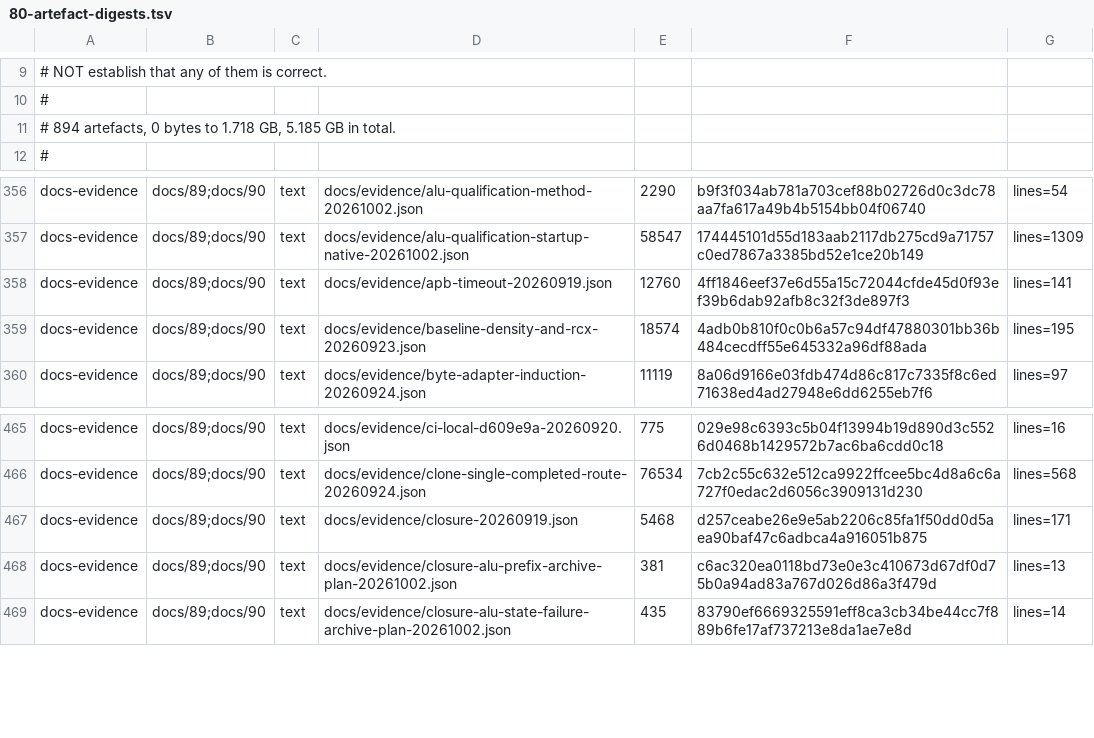
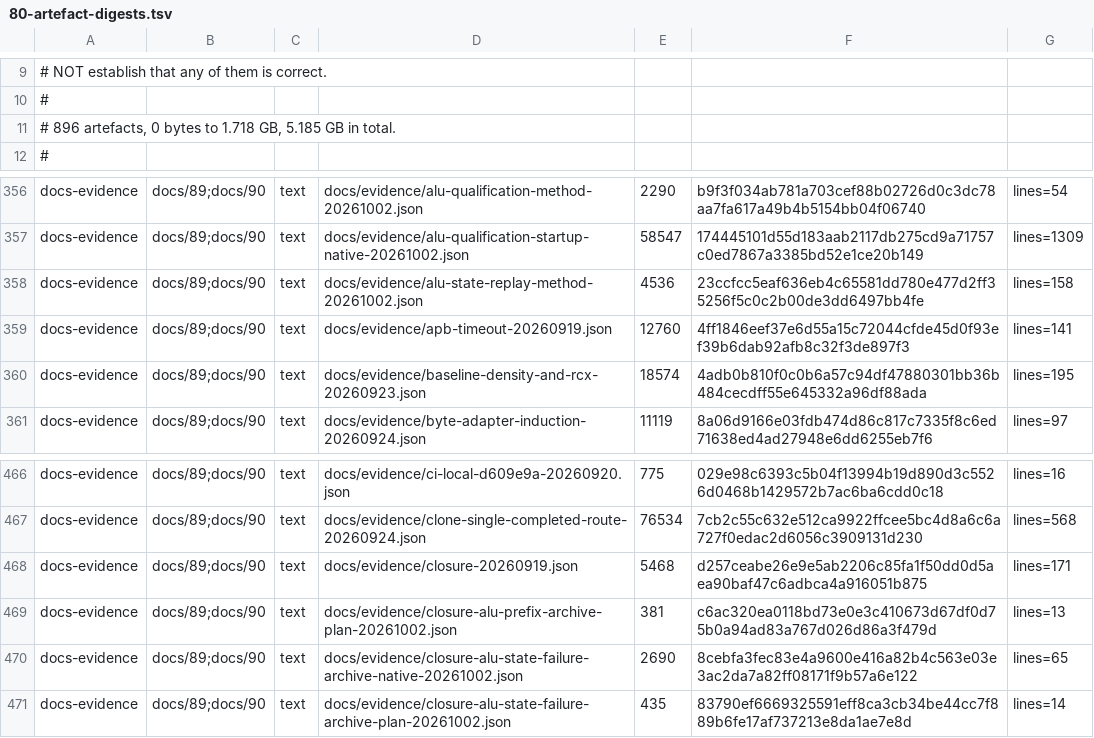
Before and after one commit to Melihakbulut221/nssoc, a TSV file: docs/80-artefact-digests.tsv, drawn as a sheet; only a part is shown, gaps mark what is left out.

Commit message:
Replay exact mapped ALU counterexample without weakening the original failed proof

```diff
--- a/docs/80-artefact-digests.tsv
+++ b/docs/80-artefact-digests.tsv
@@ -10,3 +10,3 @@
 #
-# 894 artefacts, 0 bytes to 1.718 GB, 5.185 GB in total.
+# 896 artefacts, 0 bytes to 1.718 GB, 5.185 GB in total.
 #
@@ -357,2 +357,3 @@ docs-evidence	docs/89;docs/90	text	docs/evidence/alu-qualification-method-202610
 docs-evidence	docs/89;docs/90	text	docs/evidence/alu-qualification-startup-native-20261002.json	58547	174445101d55d183aab2117db275cd9a71757c0ed7867a3385bd52e1ce20b149	lines=1309
+docs-evidence	docs/89;docs/90	text	docs/evidence/alu-state-replay-method-20261002.json	4536	23ccfcc5eaf636eb4c65581dd780e477d2ff35256f5c0c2b00de3dd6497bb4fe	lines=158
 docs-evidence	docs/89;docs/90	text	docs/evidence/apb-timeout-20260919.json	12760	4ff1846eef37e6d55a15c72044cfde45d0f93ef39b6dab92afb8c32f3de897f3	lines=141
@@ -468,2 +469,3 @@ docs-evidence	docs/89;docs/90	text	docs/evidence/closure-20260919.json	5468	d257
 docs-evidence	docs/89;docs/90	text	docs/evidence/closure-alu-prefix-archive-plan-20261002.json	381	c6ac320ea0118bd73e0e3c410673d67df0d75b0a94ad83a767d026d86a3f479d	lines=13
+docs-evidence	docs/89;docs/90	text	docs/evidence/closure-alu-state-failure-archive-native-20261002.json	2690	8cebfa3fec83e4a9600e416a82b4c563e03e3ac2da7a82ff08171f9b57a6e122	lines=65
 docs-evidence	docs/89;docs/90	text	docs/evidence/closure-alu-state-failure-archive-plan-20261002.json	435	83790ef6669325591eff8ca3cb34be44cc7f889b6fe17af737213e8da1ae7e8d	lines=14
```
Also changed, not shown: 7 other files.
